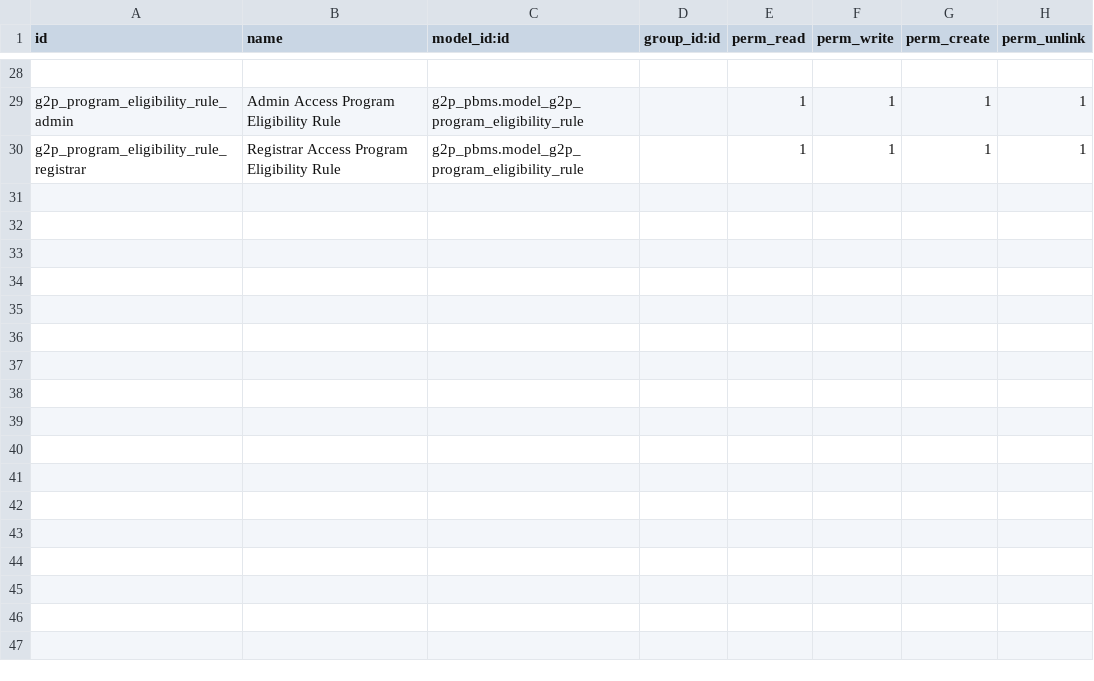
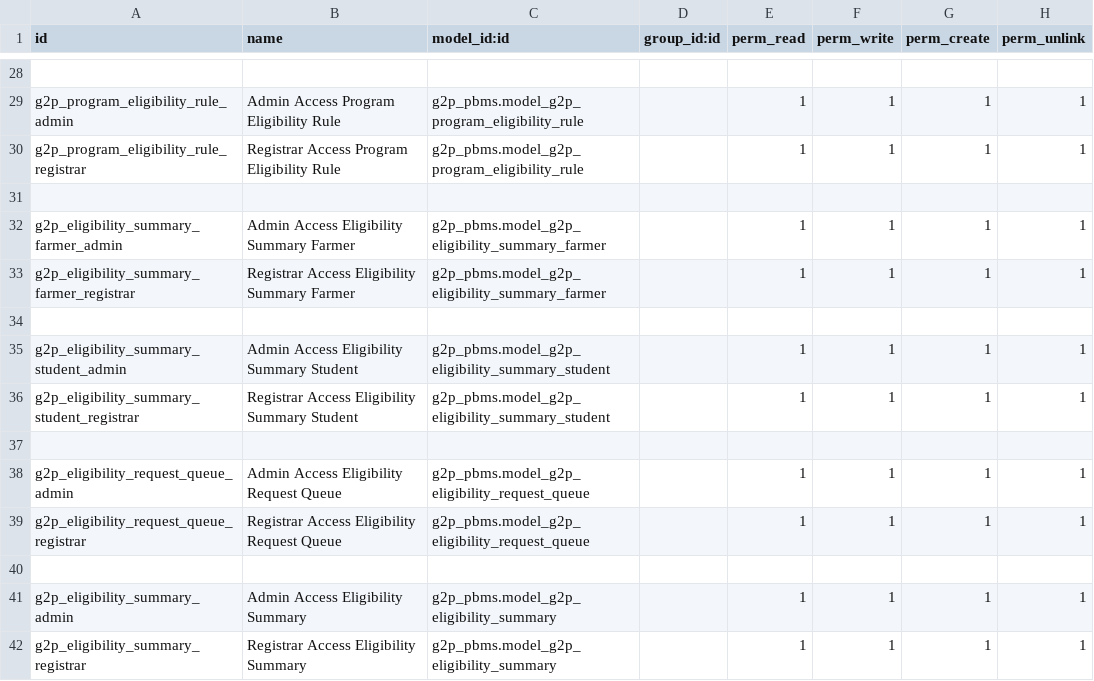
Before and after one commit to Saraswathik734/openg2p_zanzibar_custom_addons, a CSV file: g2p_pbms/security/ir.model.access.csv, drawn as a sheet; only a part is shown, gaps mark what is left out; the diff names each change by its address in the sheet, - before the commit and + after, or states it on an @@ line.

Commit message:
Eligibility list + summary

```diff
--- a/g2p_pbms/security/ir.model.access.csv
+++ b/g2p_pbms/security/ir.model.access.csv
+row 31: (empty)
+row 32: g2p_eligibility_summary_farmer_admin | Admin Access Eligibility Summary Farmer | g2p_pbms.model_g2p_eligibility_summary_farmer |  | 1 | 1 | 1 | 1
+row 33: g2p_eligibility_summary_farmer_registrar | Registrar Access Eligibility Summary Farmer | g2p_pbms.model_g2p_eligibility_summary_farmer |  | 1 | 1 | 1 | 1
+row 34: (empty)
+row 35: g2p_eligibility_summary_student_admin | Admin Access Eligibility Summary Student | g2p_pbms.model_g2p_eligibility_summary_student |  | 1 | 1 | 1 | 1
+row 36: g2p_eligibility_summary_student_registrar | Registrar Access Eligibility Summary Student | g2p_pbms.model_g2p_eligibility_summary_student |  | 1 | 1 | 1 | 1
+row 37: (empty)
+row 38: g2p_eligibility_request_queue_admin | Admin Access Eligibility Request Queue | g2p_pbms.model_g2p_eligibility_request_queue |  | 1 | 1 | 1 | 1
+row 39: g2p_eligibility_request_queue_registrar | Registrar Access Eligibility Request Queue | g2p_pbms.model_g2p_eligibility_request_queue |  | 1 | 1 | 1 | 1
+row 40: (empty)
+row 41: g2p_eligibility_summary_admin | Admin Access Eligibility Summary | g2p_pbms.model_g2p_eligibility_summary |  | 1 | 1 | 1 | 1
+row 42: g2p_eligibility_summary_registrar | Registrar Access Eligibility Summary | g2p_pbms.model_g2p_eligibility_summary |  | 1 | 1 | 1 | 1
```
Also changed, not shown: 13 other files.
